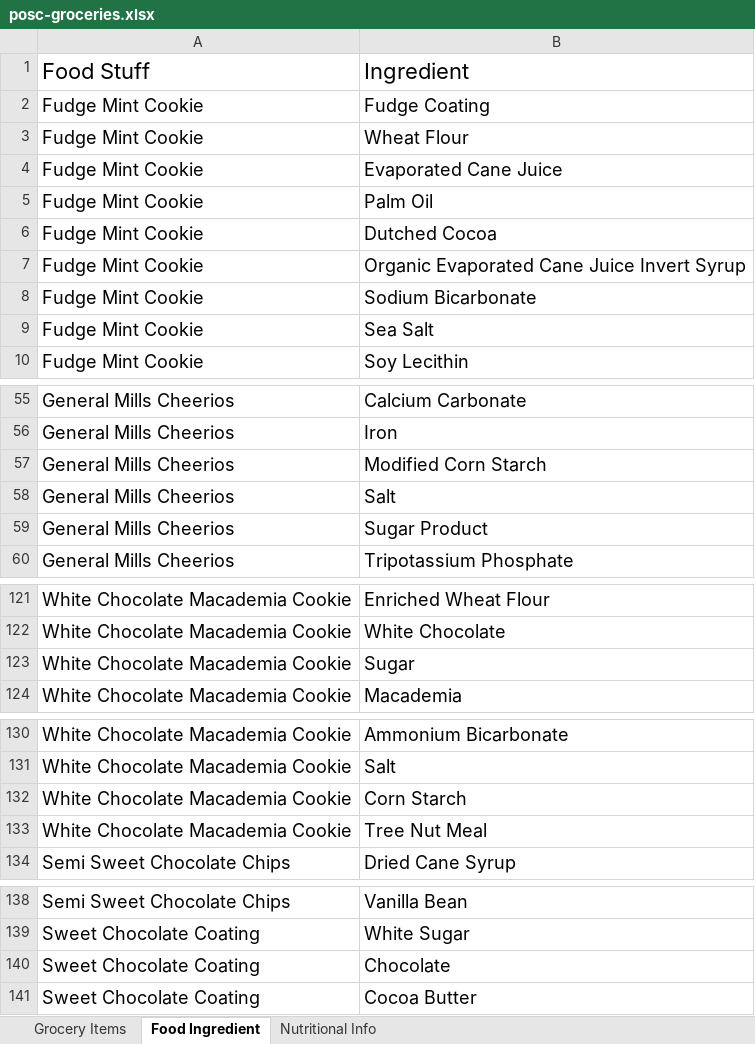
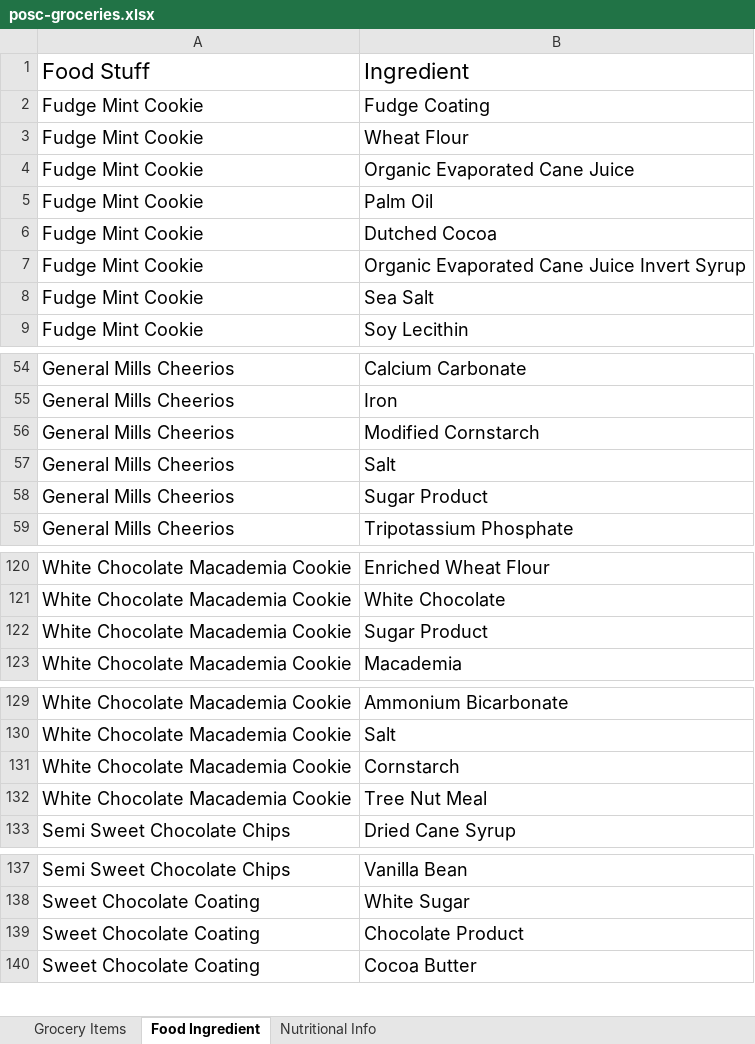
Before and after one commit to protegeproject/github-wiki-resources, an Excel workbook: cellfie/Working-Samples/posc-groceries.xlsx, sheet Food Ingredient, drawn as a sheet; only a part is shown, gaps mark what is left out; values as stored, in another font and other column widths than the file's, no borders; removed rows and columns are numbered as before the commit, all else as after; the diff covers the shown part only; the diff names each change by its address in the sheet, - before the commit and + after, or states it on an @@ line.

```diff
--- a/cellfie/Working-Samples/posc-groceries.xlsx (sheet Food Ingredient)
+++ b/cellfie/Working-Samples/posc-groceries.xlsx (sheet Food Ingredient)
-B4: Evaporated Cane Juice
+B4: Organic Evaporated Cane Juice
-row 8: Fudge Mint Cookie | Sodium Bicarbonate
-B56: Modified Corn Starch
+B56: Modified Cornstarch
-B122: Sugar
+B122: Sugar Product
-B131: Corn Starch
+B131: Cornstarch
-B139: Chocolate
+B139: Chocolate Product
```
Also changed, not shown: 1 edited cell elsewhere in this sheet, sheet Nutritional Info, 2 other files.
